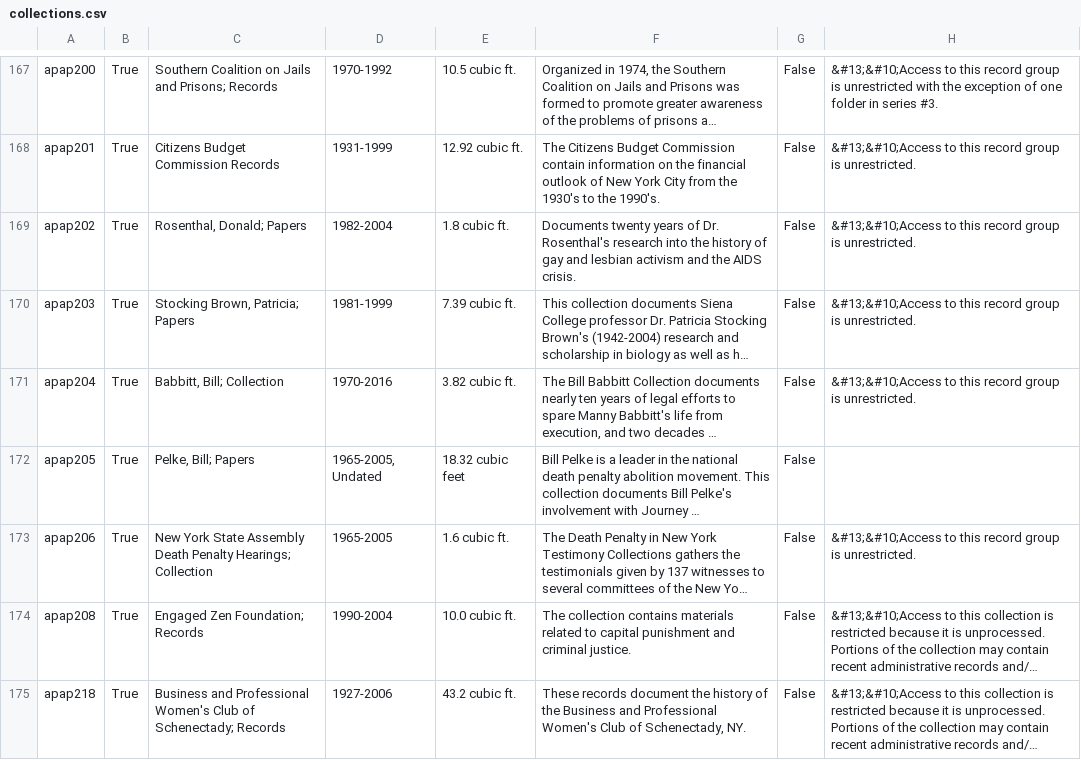
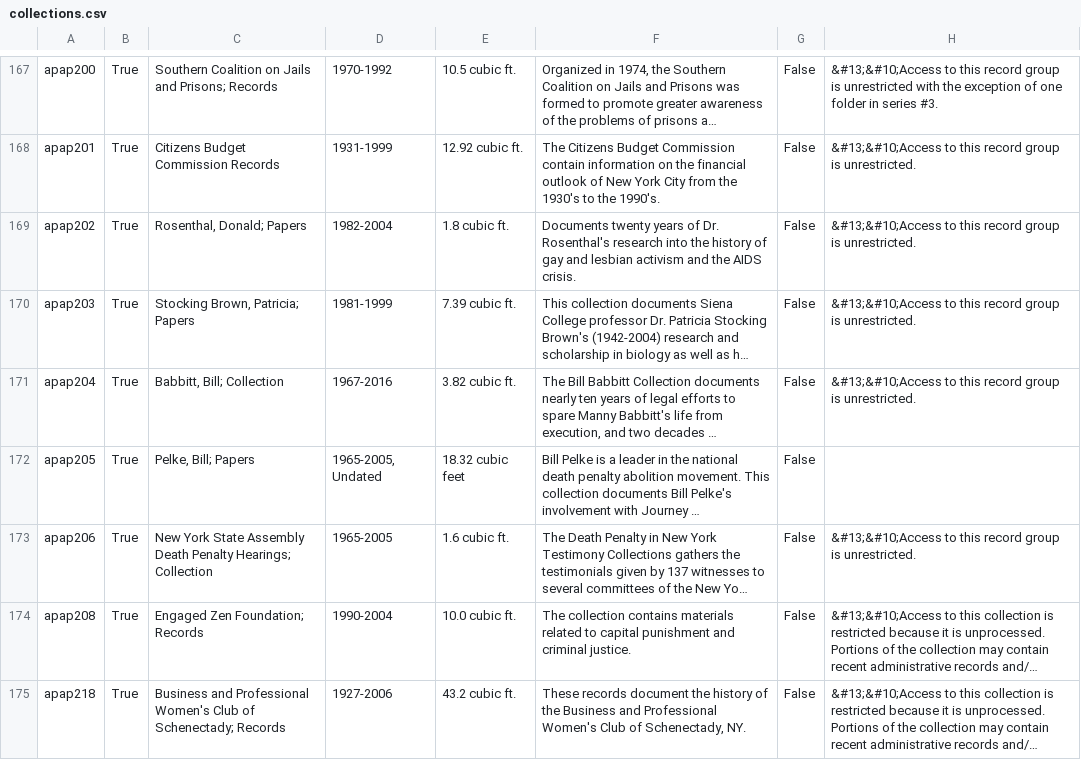
Before and after one commit to UAlbanyArchives/collections, a CSV file: staticData/collections.csv, drawn as a sheet; only a part is shown, gaps mark what is left out; long unchanged cells end in …; the diff names each change by its address in the sheet, - before the commit and + after, or states it on an @@ line.

Commit message:
modified collections exported from ArchivesSpace

```diff
--- a/staticData/collections.csv
+++ b/staticData/collections.csv
-D171: 1970-2016
+D171: 1967-2016
```
Also changed, not shown: 3 other files.
